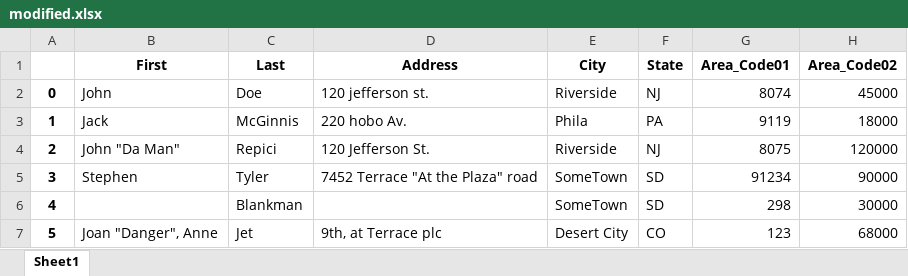
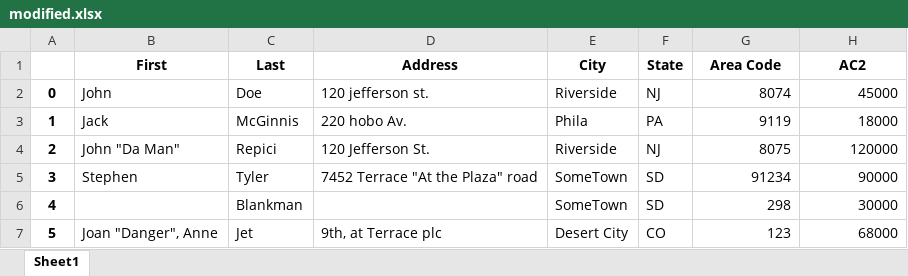
Before and after one commit to Shalinluitel/ExPython_LinkedIn, an Excel workbook: modified.xlsx, sheet Sheet1, drawn as a sheet; values as stored, in another font and other column widths than the file's, no borders; the diff names each change by its address in the sheet, - before the commit and + after, or states it on an @@ line.

```diff
--- a/modified.xlsx (sheet Sheet1)
+++ b/modified.xlsx (sheet Sheet1)
-G1: Area_Code01
+G1: Area Code
-H1: Area_Code02
+H1: AC2
```
Also changed, not shown: 8 other files.
